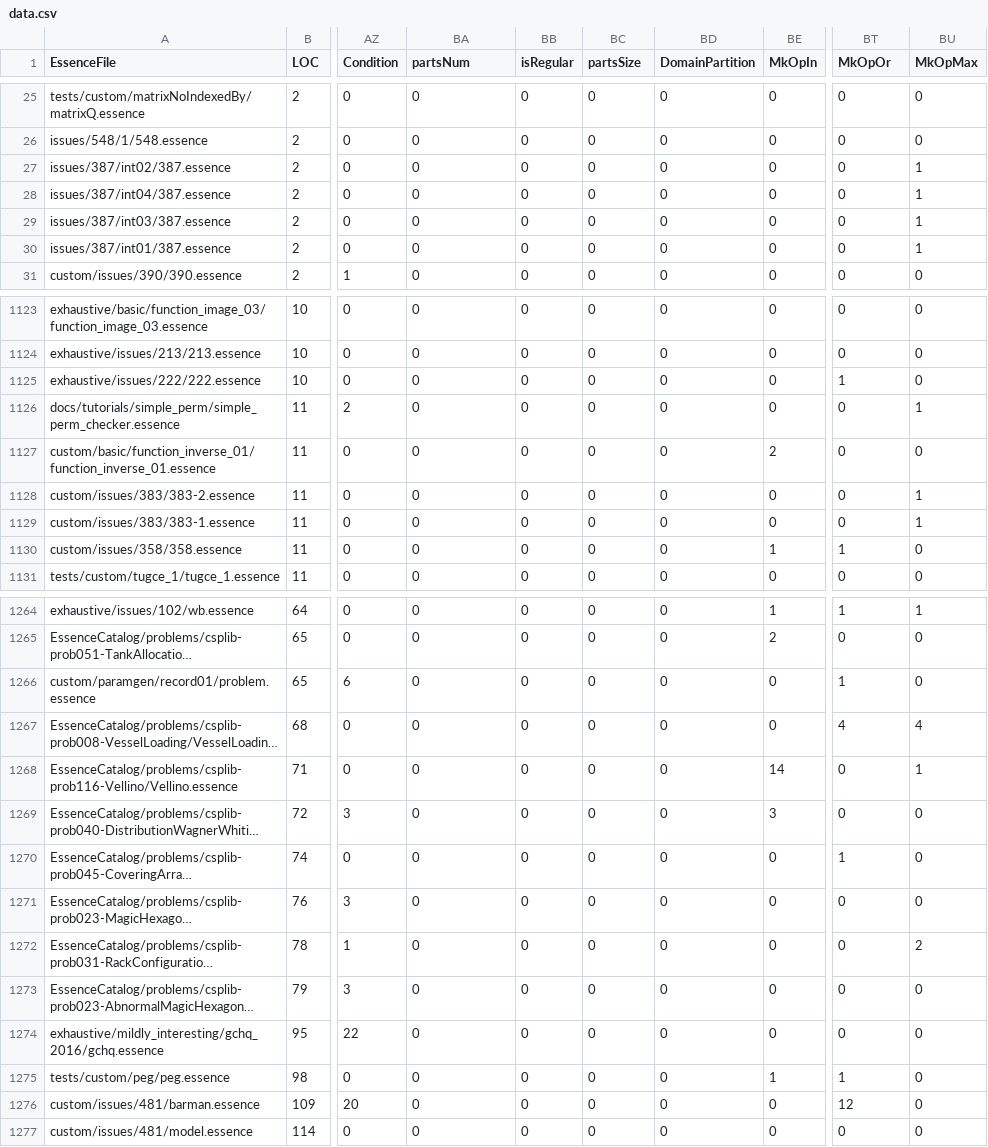
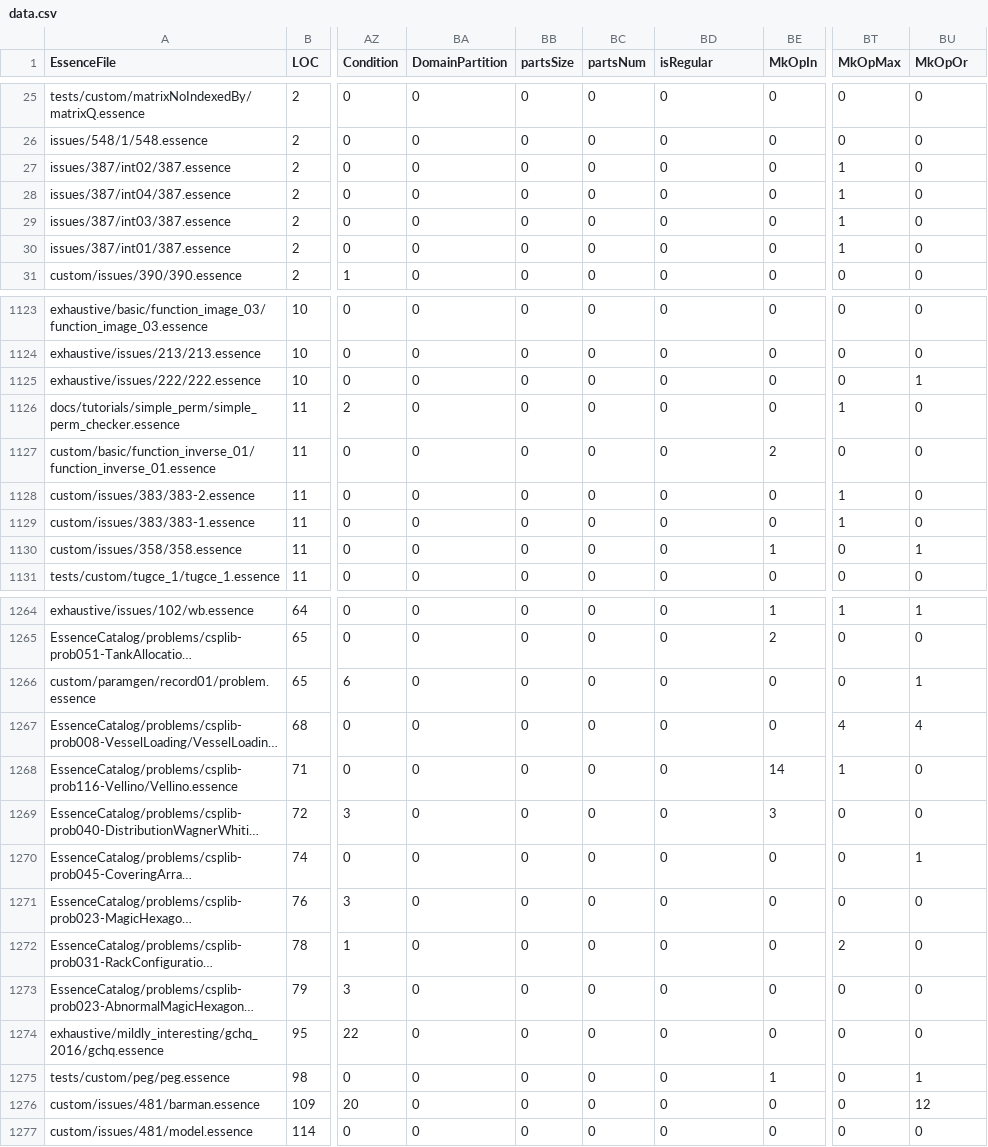
Before and after one commit to PedroGGBM/conjure-oxide, a CSV file: tools/essence-feature-usage-stats/data.csv, drawn as a sheet; only a part is shown, gaps mark what is left out; long unchanged cells end in …; the diff covers the shown part only; the diff names each change by its address in the sheet, - before the commit and + after, or states it on an @@ line.

```diff
--- a/tools/essence-feature-usage-stats/data.csv
+++ b/tools/essence-feature-usage-stats/data.csv
-BA1: partsNum
+BA1: DomainPartition
-BB1: isRegular
+BB1: partsSize
-BC1: partsSize
+BC1: partsNum
-BD1: DomainPartition
+BD1: isRegular
-BT1: MkOpOr
+BT1: MkOpMax
-BU1: MkOpMax
+BU1: MkOpOr
-BT27:BT30 (MkOpMax): 0
+BT27:BT30 (MkOpMax): 1
-BU27:BU30 (MkOpOr): 1
+BU27:BU30 (MkOpOr): 0
-BT1125 (MkOpMax): 1
+BT1125 (MkOpMax): 0
-BU1125 (MkOpOr): 0
+BU1125 (MkOpOr): 1
-BT1126 (MkOpMax): 0
+BT1126 (MkOpMax): 1
-BU1126 (MkOpOr): 1
+BU1126 (MkOpOr): 0
-BT1128:BT1129 (MkOpMax): 0
+BT1128:BT1129 (MkOpMax): 1
-BU1128:BU1129 (MkOpOr): 1
+BU1128:BU1129 (MkOpOr): 0
-BT1130 (MkOpMax): 1
+BT1130 (MkOpMax): 0
-BU1130 (MkOpOr): 0
+BU1130 (MkOpOr): 1
-BT1266 (MkOpMax): 1
+BT1266 (MkOpMax): 0
-BU1266 (MkOpOr): 0
+BU1266 (MkOpOr): 1
-BT1268 (MkOpMax): 0
+BT1268 (MkOpMax): 1
-BU1268 (MkOpOr): 1
+BU1268 (MkOpOr): 0
-BT1270 (MkOpMax): 1
+BT1270 (MkOpMax): 0
-BU1270 (MkOpOr): 0
+BU1270 (MkOpOr): 1
-BT1272 (MkOpMax): 0
+BT1272 (MkOpMax): 2
-BU1272 (MkOpOr): 2
+BU1272 (MkOpOr): 0
-BT1275 (MkOpMax): 1
+BT1275 (MkOpMax): 0
-BU1275 (MkOpOr): 0
+BU1275 (MkOpOr): 1
-BT1276 (MkOpMax): 12
+BT1276 (MkOpMax): 0
-BU1276 (MkOpOr): 0
+BU1276 (MkOpOr): 12
```
Also changed, not shown: 98 edited cells elsewhere in this file, 1 other file.
